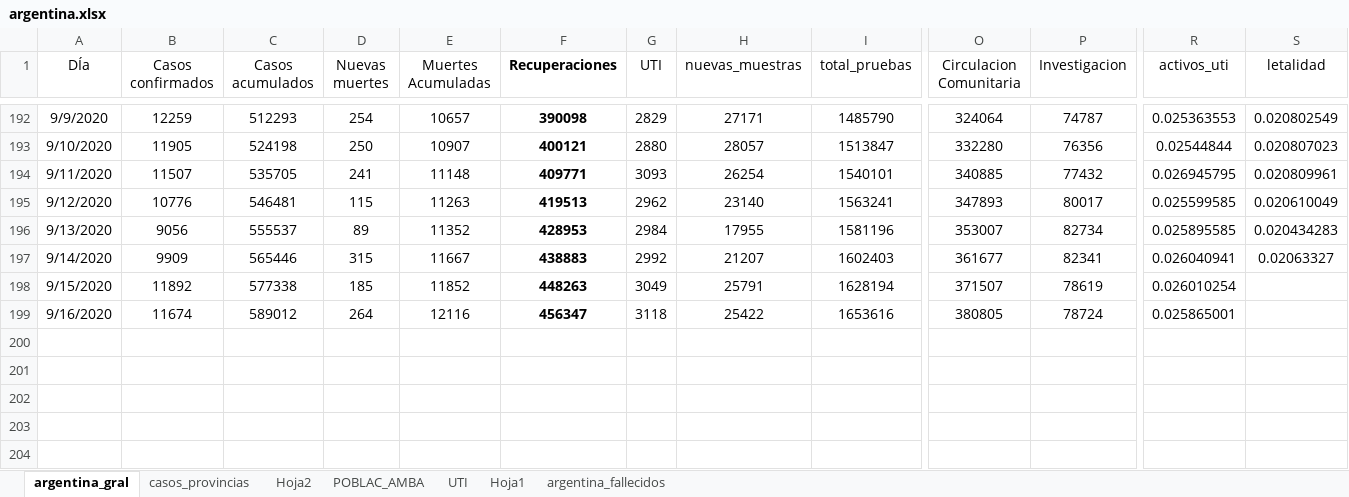
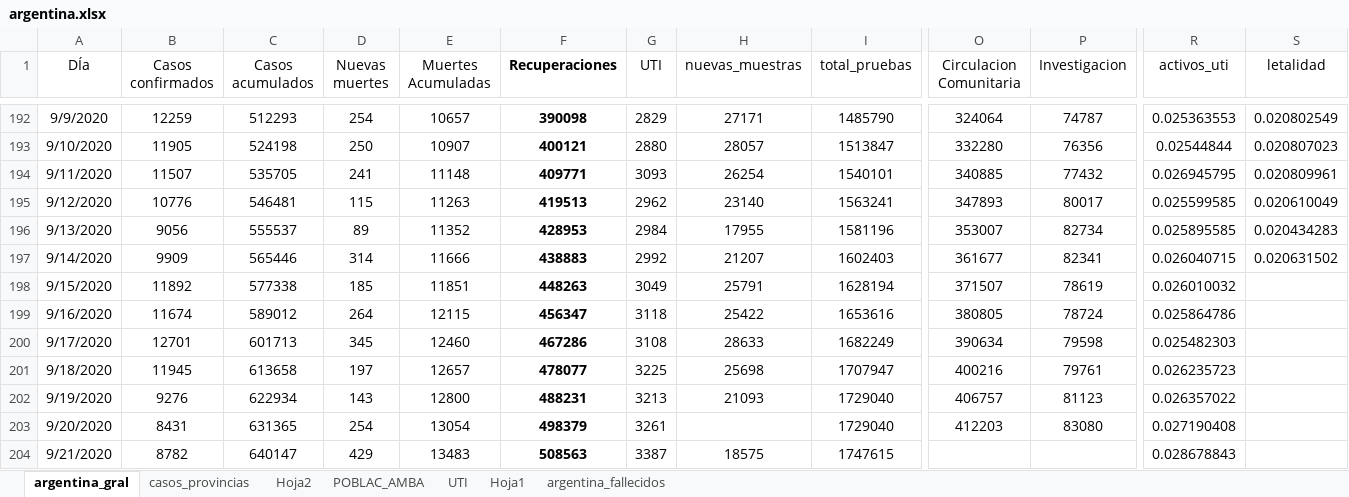
Before and after one commit to GIBD/covid, an Excel workbook: data/argentina.xlsx, sheet argentina_gral, drawn as a sheet; only a part is shown, gaps mark what is left out; values as stored, in another font and other column widths than the file's, no borders; charts and pictures not drawn; rows hold the shown columns only; the diff names each change by its address in the sheet, - before the commit and + after, or states it on an @@ line.

```diff
--- a/data/argentina.xlsx (sheet argentina_gral)
+++ b/data/argentina.xlsx (sheet argentina_gral)
-D197 (Nuevas muertes): 315
+D197 (Nuevas muertes): 314
-E197 (Muertes Acumuladas): 11667
+E197 (Muertes Acumuladas): 11666
-R197 (activos_uti): 0.026040941
+R197 (activos_uti): 0.026040715
-S197 (letalidad): 0.02063327
+S197 (letalidad): 0.020631502
-E198 (Muertes Acumuladas): 11852
+E198 (Muertes Acumuladas): 11851
-R198 (activos_uti): 0.026010254
+R198 (activos_uti): 0.026010032
-E199 (Muertes Acumuladas): 12116
+E199 (Muertes Acumuladas): 12115
-R199 (activos_uti): 0.025865001
+R199 (activos_uti): 0.025864786
+row 200: 9/17/2020 | 12701 | 601713 | 345 | 12460 | 467286 | 3108 | 28633 | 1682249 | 390634 | 79598 | 0.025482303
+row 201: 9/18/2020 | 11945 | 613658 | 197 | 12657 | 478077 | 3225 | 25698 | 1707947 | 400216 | 79761 | 0.026235723
+row 202: 9/19/2020 | 9276 | 622934 | 143 | 12800 | 488231 | 3213 | 21093 | 1729040 | 406757 | 81123 | 0.026357022
+row 203: 9/20/2020 | 8431 | 631365 | 254 | 13054 | 498379 | 3261 |  | 1729040 | 412203 | 83080 | 0.027190408
+row 204: 9/21/2020 | 8782 | 640147 | 429 | 13483 | 508563 | 3387 | 18575 | 1747615 |  |  | 0.028678843
```
Also changed, not shown: sheet casos_provincias, charts or pictures, data/entre_rios_casos.xlsx, 7 other files.
